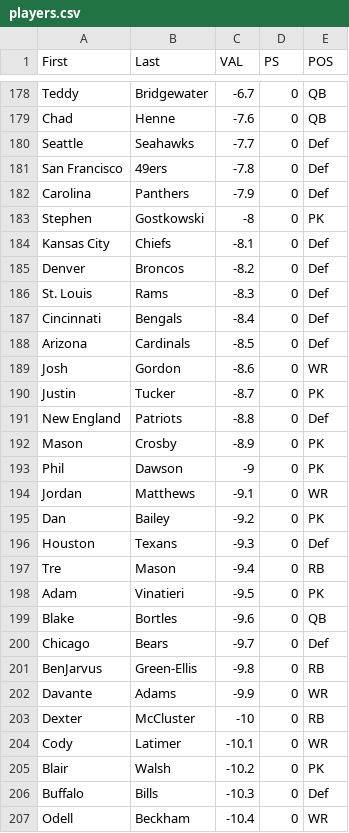
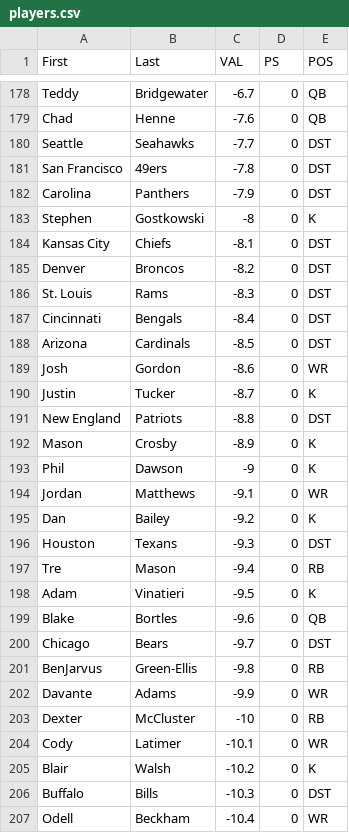
Before and after one commit to dannypage/draft-bot, a CSV file: players.csv, drawn as a sheet; only a part is shown, gaps mark what is left out; the diff covers the shown part only.

```diff
--- a/players.csv
+++ b/players.csv
@@ -179,23 +179,23 @@ Teddy,Bridgewater,-6.7,0,QB
 Chad,Henne,-7.6,0,QB
-Seattle,Seahawks,-7.7,0,Def
-San Francisco,49ers,-7.8,0,Def
-Carolina,Panthers,-7.9,0,Def
-Stephen,Gostkowski,-8,0,PK
-Kansas City,Chiefs,-8.1,0,Def
-Denver,Broncos,-8.2,0,Def
-St. Louis,Rams,-8.3,0,Def
-Cincinnati,Bengals,-8.4,0,Def
-Arizona,Cardinals,-8.5,0,Def
+Seattle,Seahawks,-7.7,0,DST
+San Francisco,49ers,-7.8,0,DST
+Carolina,Panthers,-7.9,0,DST
+Stephen,Gostkowski,-8,0,K
+Kansas City,Chiefs,-8.1,0,DST
+Denver,Broncos,-8.2,0,DST
+St. Louis,Rams,-8.3,0,DST
+Cincinnati,Bengals,-8.4,0,DST
+Arizona,Cardinals,-8.5,0,DST
 Josh,Gordon,-8.6,0,WR
-Justin,Tucker,-8.7,0,PK
-New England,Patriots,-8.8,0,Def
-Mason,Crosby,-8.9,0,PK
-Phil,Dawson,-9,0,PK
+Justin,Tucker,-8.7,0,K
+New England,Patriots,-8.8,0,DST
+Mason,Crosby,-8.9,0,K
+Phil,Dawson,-9,0,K
 Jordan,Matthews,-9.1,0,WR
-Dan,Bailey,-9.2,0,PK
-Houston,Texans,-9.3,0,Def
+Dan,Bailey,-9.2,0,K
+Houston,Texans,-9.3,0,DST
 Tre,Mason,-9.4,0,RB
-Adam,Vinatieri,-9.5,0,PK
+Adam,Vinatieri,-9.5,0,K
 Blake,Bortles,-9.6,0,QB
-Chicago,Bears,-9.7,0,Def
+Chicago,Bears,-9.7,0,DST
 BenJarvus,Green-Ellis,-9.8,0,RB
@@ -204,4 +204,4 @@ Dexter,McCluster,-10,0,RB
 Cody,Latimer,-10.1,0,WR
-Blair,Walsh,-10.2,0,PK
-Buffalo,Bills,-10.3,0,Def
+Blair,Walsh,-10.2,0,K
+Buffalo,Bills,-10.3,0,DST
 Odell,Beckham,-10.4,0,WR
```
Also changed, not shown: 26 edited cells elsewhere in this file, 1 other file.
